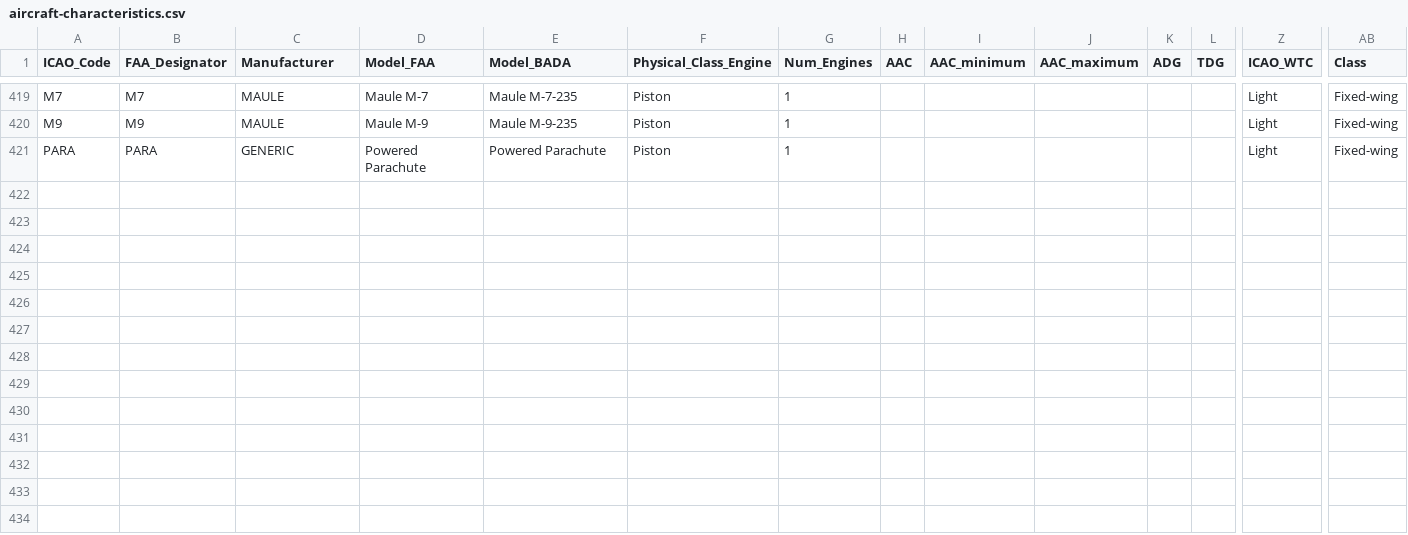
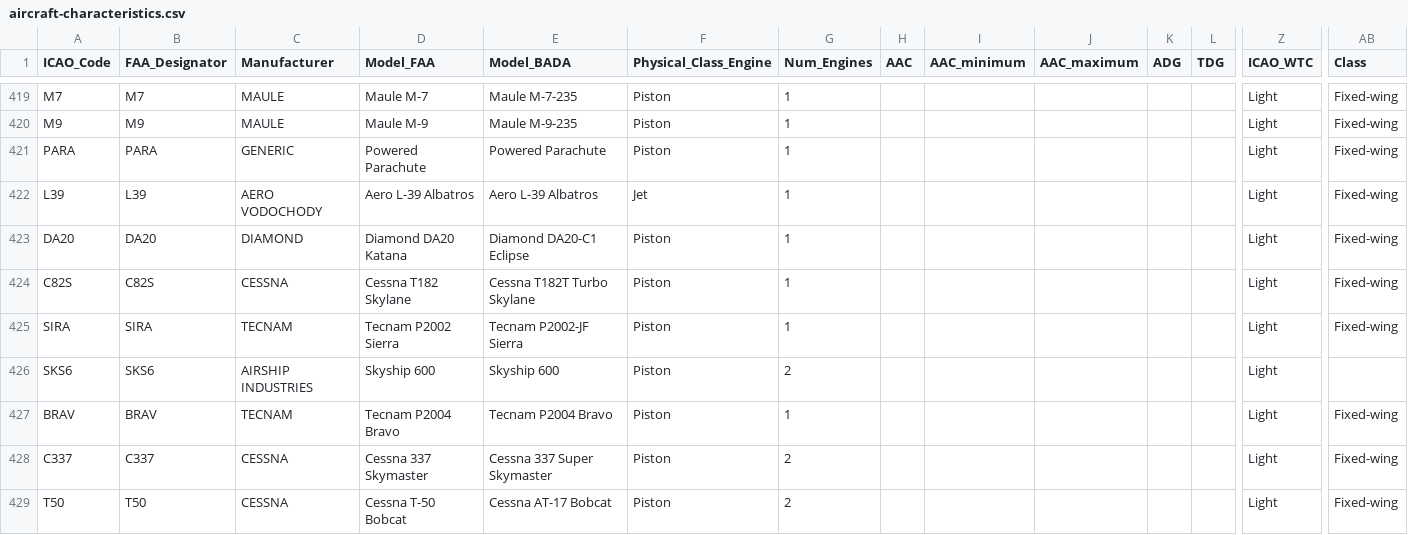
Before and after one commit to emergencybutter/butterlog-app, a CSV file: public/aircraft-characteristics.csv, drawn as a sheet; only a part is shown, gaps mark what is left out; rows hold the shown columns only; the diff names each change by its address in the sheet, - before the commit and + after, or states it on an @@ line.

Commit message:
Resolve more sim titles: L-39, DA20, T182, P2002/P2004, Skyship, C337, T50
Add 8 distinct new types to the CSV (L39, DA20, C82S, SIRA, SKS6, BRAV, C337,
T50) and two nicknames (AT802 -> existing AT8T, Skyship600 -> SKS6). Checked
each against existing entries to avoid redundancy: DA20 is distinct from DV20,
C82S (T182 Turbo) from C182, C337 from C336; AT-802 reuses the existing AT8T
rather than adding a duplicate. Extend the icao_index test with 15 titles, all
verified against the production database.

```diff
--- a/public/aircraft-characteristics.csv
+++ b/public/aircraft-characteristics.csv
+row 422: L39 | L39 | AERO VODOCHODY | Aero L-39 Albatros | Aero L-39 Albatros | Jet | 1 |  |  |  |  |  | Light | Fixed-wing
+row 423: DA20 | DA20 | DIAMOND | Diamond DA20 Katana | Diamond DA20-C1 Eclipse | Piston | 1 |  |  |  |  |  | Light | Fixed-wing
+row 424: C82S | C82S | CESSNA | Cessna T182 Skylane | Cessna T182T Turbo Skylane | Piston | 1 |  |  |  |  |  | Light | Fixed-wing
+row 425: SIRA | SIRA | TECNAM | Tecnam P2002 Sierra | Tecnam P2002-JF Sierra | Piston | 1 |  |  |  |  |  | Light | Fixed-wing
+row 426: SKS6 | SKS6 | AIRSHIP INDUSTRIES | Skyship 600 | Skyship 600 | Piston | 2 |  |  |  |  |  | Light
+row 427: BRAV | BRAV | TECNAM | Tecnam P2004 Bravo | Tecnam P2004 Bravo | Piston | 1 |  |  |  |  |  | Light | Fixed-wing
+row 428: C337 | C337 | CESSNA | Cessna 337 Skymaster | Cessna 337 Super Skymaster | Piston | 2 |  |  |  |  |  | Light | Fixed-wing
+row 429: T50 | T50 | CESSNA | Cessna T-50 Bobcat | Cessna AT-17 Bobcat | Piston | 2 |  |  |  |  |  | Light | Fixed-wing
```
Also changed, not shown: 1 other file.
